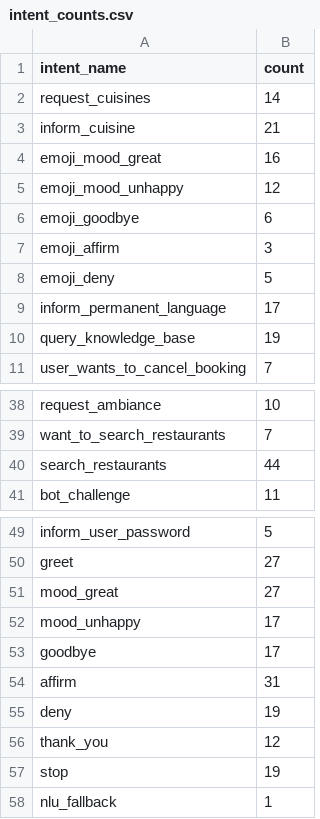
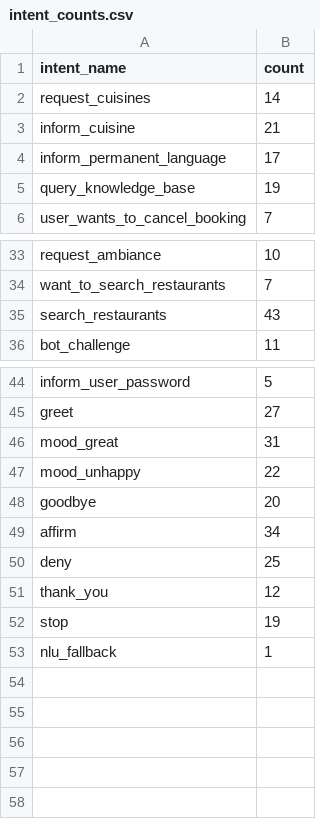
Before and after one commit to KalpaD98/resbot, a CSV file: intent_counts.csv, drawn as a sheet; only a part is shown, gaps mark what is left out.

Commit message:
some changes to nlu data. before implementing two stage fallback mechanism

```diff
--- a/intent_counts.csv
+++ b/intent_counts.csv
@@ -3,7 +3,2 @@ request_cuisines,14
 inform_cuisine,21
-emoji_mood_great,16
-emoji_mood_unhappy,12
-emoji_goodbye,6
-emoji_affirm,3
-emoji_deny,5
 inform_permanent_language,17
@@ -39,3 +34,3 @@ request_ambiance,10
 want_to_search_restaurants,7
-search_restaurants,44
+search_restaurants,43
 bot_challenge,11
@@ -50,7 +45,7 @@ inform_user_password,5
 greet,27
-mood_great,27
-mood_unhappy,17
-goodbye,17
-affirm,31
-deny,19
+mood_great,31
+mood_unhappy,22
+goodbye,20
+affirm,34
+deny,25
 thank_you,12
```
Also changed, not shown: 5 other files.
